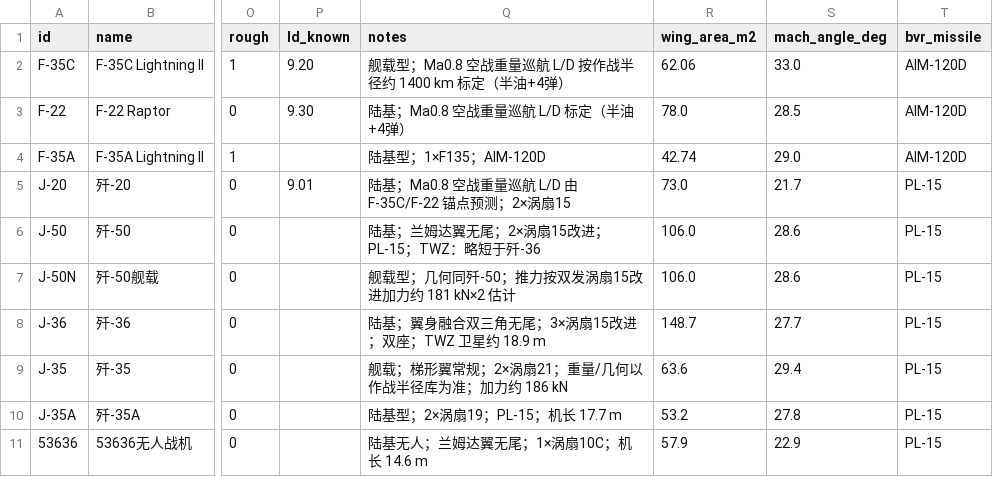
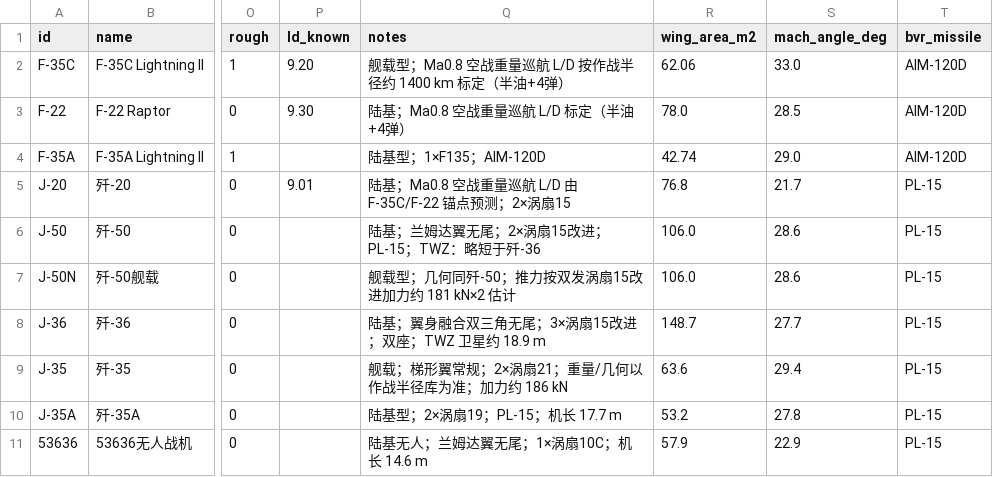
Before and after one commit to xtxsinan-lgtm/military_simulators, a CSV file: data/aircraft_database.csv, drawn as a sheet; only a part is shown, gaps mark what is left out; the diff names each change by its address in the sheet, - before the commit and + after, or states it on an @@ line.

```diff
--- a/data/aircraft_database.csv
+++ b/data/aircraft_database.csv
-R5 (wing_area_m2): 73.0
+R5 (wing_area_m2): 76.8
```
Also changed, not shown: 5 other files.
